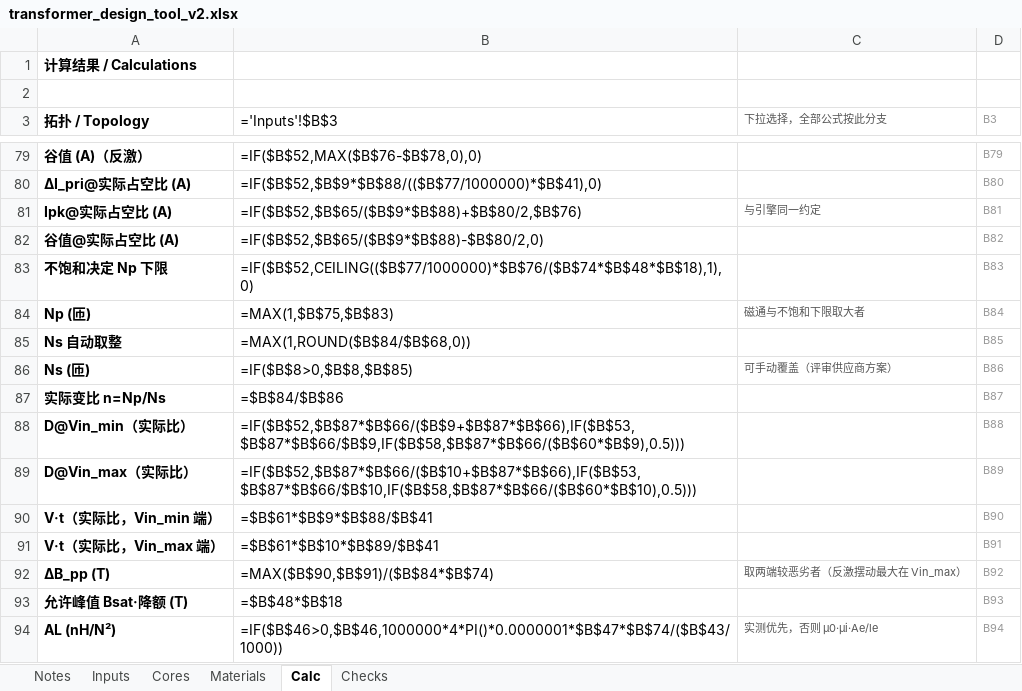
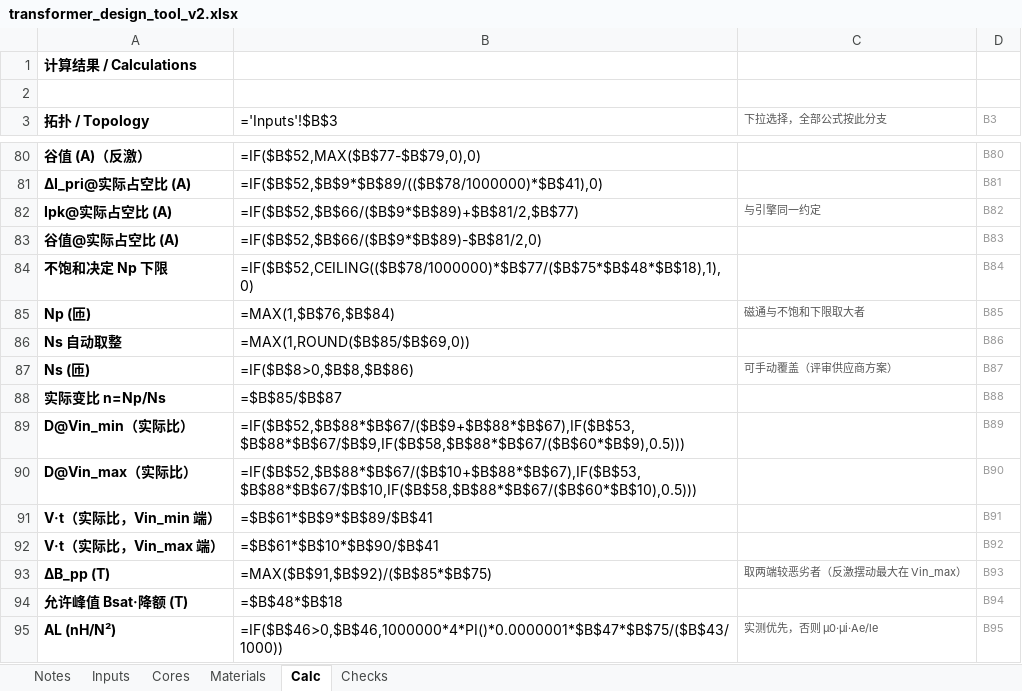
Before and after one commit to kuningas-cpu/transformer-design-tool, an Excel workbook: v2/transformer_design_tool_v2.xlsx, sheet Calc, drawn as a sheet; only a part is shown, gaps mark what is left out; values as stored, in another font and other column widths than the file's, no borders; formulas without a stored value are shown as written; addresses are those after the commit; the diff covers the shown part only; the diff names each change by its address in the sheet, - before the commit and + after, or states it on an @@ line.

```diff
--- a/v2/transformer_design_tool_v2.xlsx (sheet Calc)
+++ b/v2/transformer_design_tool_v2.xlsx (sheet Calc)
-B80 (='Inputs'!$B$3): =IF($B$52,MAX($B$76-$B$78,0),0)
+B80 (='Inputs'!$B$3): =IF($B$52,MAX($B$77-$B$79,0),0)
-D80 (B3): B79
+D80 (B3): B80
-B81 (='Inputs'!$B$3): =IF($B$52,$B$9*$B$88/(($B$77/1000000)*$B$41),0)
+B81 (='Inputs'!$B$3): =IF($B$52,$B$9*$B$89/(($B$78/1000000)*$B$41),0)
-D81 (B3): B80
+D81 (B3): B81
-B82 (='Inputs'!$B$3): =IF($B$52,$B$65/($B$9*$B$88)+$B$80/2,$B$76)
+B82 (='Inputs'!$B$3): =IF($B$52,$B$66/($B$9*$B$89)+$B$81/2,$B$77)
-D82 (B3): B81
+D82 (B3): B82
-B83 (='Inputs'!$B$3): =IF($B$52,$B$65/($B$9*$B$88)-$B$80/2,0)
+B83 (='Inputs'!$B$3): =IF($B$52,$B$66/($B$9*$B$89)-$B$81/2,0)
-D83 (B3): B82
+D83 (B3): B83
-B84 (='Inputs'!$B$3): =IF($B$52,CEILING(($B$77/1000000)*$B$76/($B$74*$B$48*$B$18),1),0)
+B84 (='Inputs'!$B$3): =IF($B$52,CEILING(($B$78/1000000)*$B$77/($B$75*$B$48*$B$18),1),0)
-D84 (B3): B83
+D84 (B3): B84
-B85 (='Inputs'!$B$3): =MAX(1,$B$75,$B$83)
+B85 (='Inputs'!$B$3): =MAX(1,$B$76,$B$84)
-D85 (B3): B84
+D85 (B3): B85
-B86 (='Inputs'!$B$3): =MAX(1,ROUND($B$84/$B$68,0))
+B86 (='Inputs'!$B$3): =MAX(1,ROUND($B$85/$B$69,0))
-D86 (B3): B85
+D86 (B3): B86
-B87 (='Inputs'!$B$3): =IF($B$8>0,$B$8,$B$85)
+B87 (='Inputs'!$B$3): =IF($B$8>0,$B$8,$B$86)
-D87 (B3): B86
+D87 (B3): B87
-B88 (='Inputs'!$B$3): =$B$84/$B$86
+B88 (='Inputs'!$B$3): =$B$85/$B$87
-D88 (B3): B87
+D88 (B3): B88
-B89 (='Inputs'!$B$3): =IF($B$52,$B$87*$B$66/($B$9+$B$87*$B$66),IF($B$53,$B$87*$B$66/$B$9,IF($B$58,$B$87*$B$66/($B$60*$B$9),0.5)))
+B89 (='Inputs'!$B$3): =IF($B$52,$B$88*$B$67/($B$9+$B$88*$B$67),IF($B$53,$B$88*$B$67/$B$9,IF($B$58,$B$88*$B$67/($B$60*$B$9),0.5)))
-D89 (B3): B88
+D89 (B3): B89
-B90 (='Inputs'!$B$3): =IF($B$52,$B$87*$B$66/($B$10+$B$87*$B$66),IF($B$53,$B$87*$B$66/$B$10,IF($B$58,$B$87*$B$66/($B$60*$B$10),0.5)))
+B90 (='Inputs'!$B$3): =IF($B$52,$B$88*$B$67/($B$10+$B$88*$B$67),IF($B$53,$B$88*$B$67/$B$10,IF($B$58,$B$88*$B$67/($B$60*$B$10),0.5)))
-D90 (B3): B89
+D90 (B3): B90
-B91 (='Inputs'!$B$3): =$B$61*$B$9*$B$88/$B$41
+B91 (='Inputs'!$B$3): =$B$61*$B$9*$B$89/$B$41
-D91 (B3): B90
+D91 (B3): B91
-B92 (='Inputs'!$B$3): =$B$61*$B$10*$B$89/$B$41
+B92 (='Inputs'!$B$3): =$B$61*$B$10*$B$90/$B$41
-D92 (B3): B91
+D92 (B3): B92
-B93 (='Inputs'!$B$3): =MAX($B$90,$B$91)/($B$84*$B$74)
+B93 (='Inputs'!$B$3): =MAX($B$91,$B$92)/($B$85*$B$75)
-D93 (B3): B92
+D93 (B3): B93
-D94 (B3): B93
+D94 (B3): B94
-B95 (='Inputs'!$B$3): =IF($B$46>0,$B$46,1000000*4*PI()*0.0000001*$B$47*$B$74/($B$43/1000))
+B95 (='Inputs'!$B$3): =IF($B$46>0,$B$46,1000000*4*PI()*0.0000001*$B$47*$B$75/($B$43/1000))
-D95 (B3): B94
+D95 (B3): B95
```
Also changed, not shown: 3 added rows, 2 removed rows and 145 edited cells elsewhere in this sheet, sheet Checks, sheet Inputs, 5 other files.
